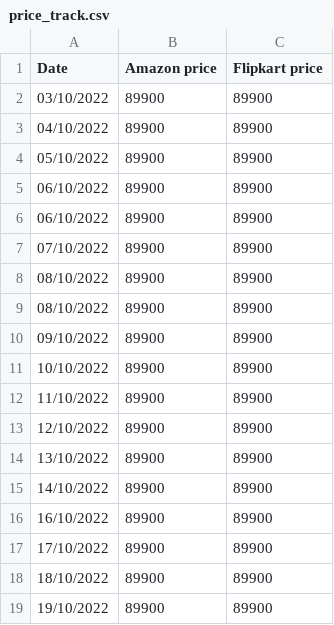
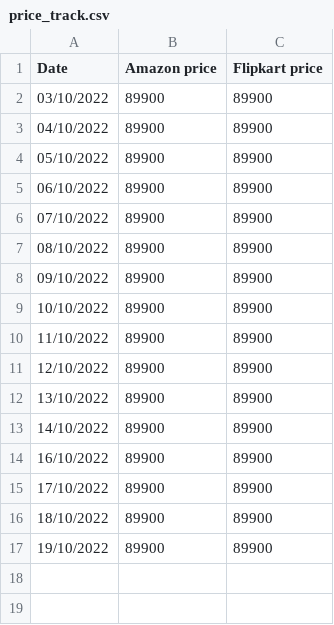
Before and after one commit to mdarfan357/Automated-WebScraping, a CSV file: price_track.csv, drawn as a sheet.

Commit message:
Update price_track.csv

```diff
--- a/price_track.csv
+++ b/price_track.csv
@@ -5,5 +5,3 @@ Date,Amazon price,Flipkart price
 06/10/2022,89900,89900
-06/10/2022,89900,89900
 07/10/2022,89900,89900
-08/10/2022,89900,89900
 08/10/2022,89900,89900
```
